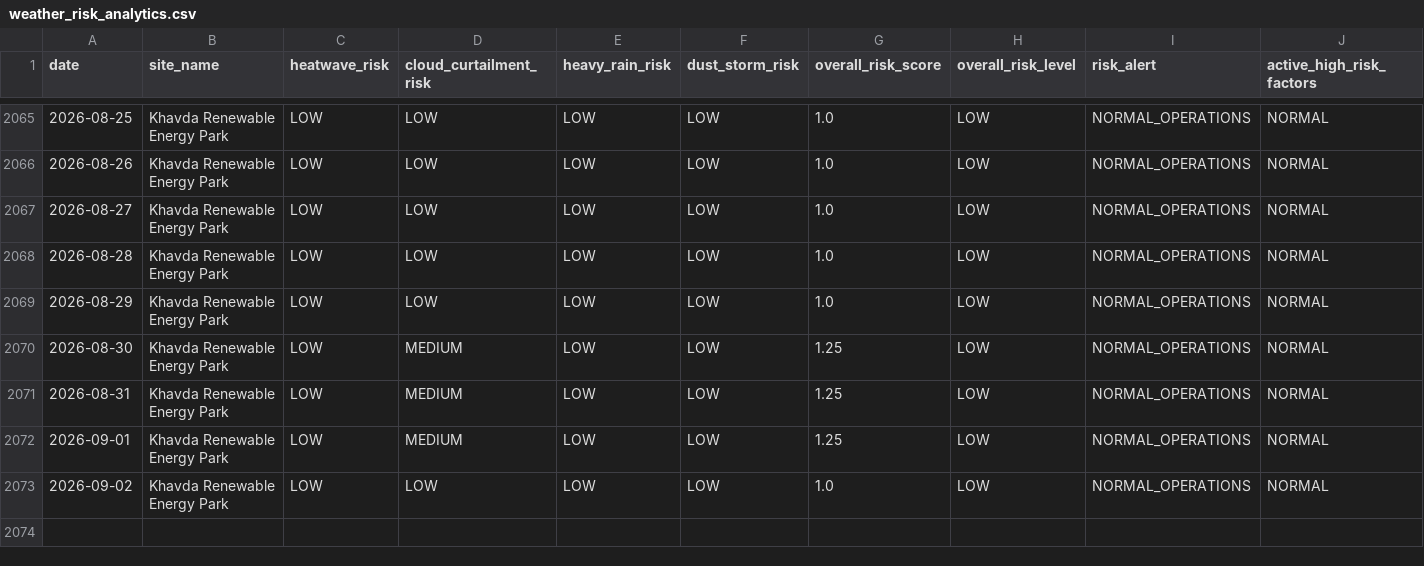
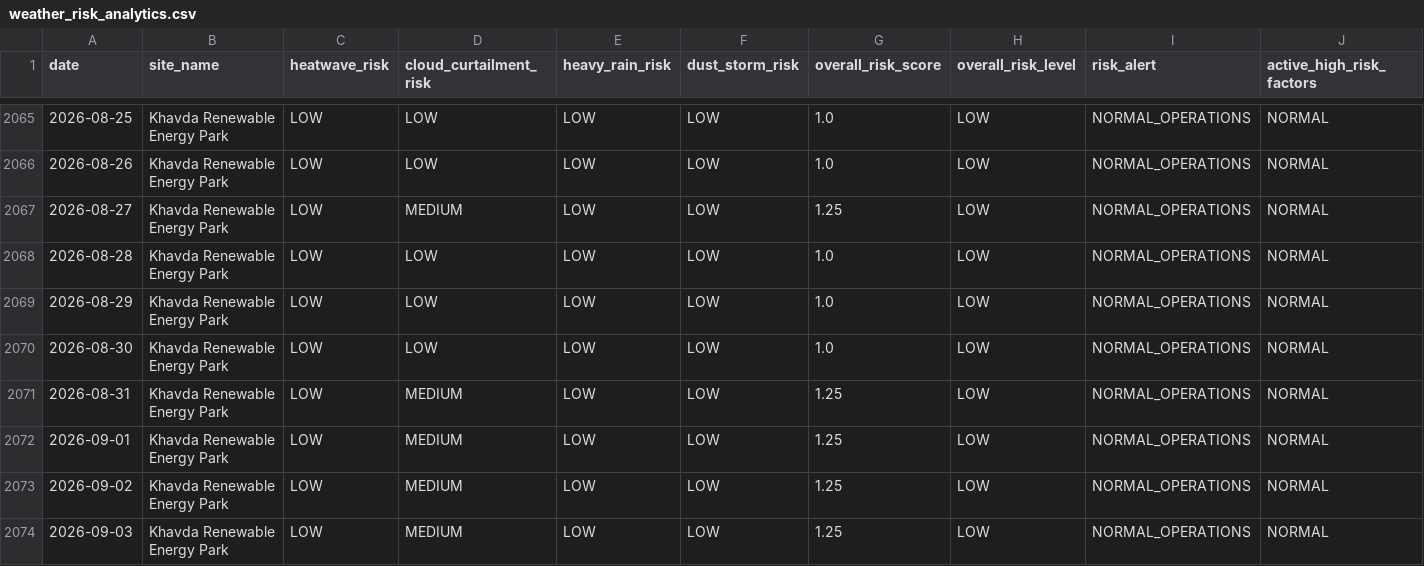
Before and after one commit to kirttiik/AI-Renewable-Energy-Intelligence-platform, a CSV file: data/processed/weather_risk_analytics.csv, drawn as a sheet; only a part is shown, gaps mark what is left out.

```diff
--- a/data/processed/weather_risk_analytics.csv
+++ b/data/processed/weather_risk_analytics.csv
@@ -2066,8 +2066,9 @@ date,site_name,heatwave_risk,cloud_curtailment_risk,heavy_rain_risk,dust_storm_r
 2026-08-26,Khavda Renewable Energy Park,LOW,LOW,LOW,LOW,1.0,LOW,NORMAL_OPERATIONS,NORMAL
-2026-08-27,Khavda Renewable Energy Park,LOW,LOW,LOW,LOW,1.0,LOW,NORMAL_OPERATIONS,NORMAL
+2026-08-27,Khavda Renewable Energy Park,LOW,MEDIUM,LOW,LOW,1.25,LOW,NORMAL_OPERATIONS,NORMAL
 2026-08-28,Khavda Renewable Energy Park,LOW,LOW,LOW,LOW,1.0,LOW,NORMAL_OPERATIONS,NORMAL
 2026-08-29,Khavda Renewable Energy Park,LOW,LOW,LOW,LOW,1.0,LOW,NORMAL_OPERATIONS,NORMAL
-2026-08-30,Khavda Renewable Energy Park,LOW,MEDIUM,LOW,LOW,1.25,LOW,NORMAL_OPERATIONS,NORMAL
+2026-08-30,Khavda Renewable Energy Park,LOW,LOW,LOW,LOW,1.0,LOW,NORMAL_OPERATIONS,NORMAL
 2026-08-31,Khavda Renewable Energy Park,LOW,MEDIUM,LOW,LOW,1.25,LOW,NORMAL_OPERATIONS,NORMAL
 2026-09-01,Khavda Renewable Energy Park,LOW,MEDIUM,LOW,LOW,1.25,LOW,NORMAL_OPERATIONS,NORMAL
-2026-09-02,Khavda Renewable Energy Park,LOW,LOW,LOW,LOW,1.0,LOW,NORMAL_OPERATIONS,NORMAL
+2026-09-02,Khavda Renewable Energy Park,LOW,MEDIUM,LOW,LOW,1.25,LOW,NORMAL_OPERATIONS,NORMAL
+2026-09-03,Khavda Renewable Energy Park,LOW,MEDIUM,LOW,LOW,1.25,LOW,NORMAL_OPERATIONS,NORMAL
```
Also changed, not shown: data/processed/carbon_offset_analytics.csv, data/processed/khavda_generation.csv, 33 other files.
